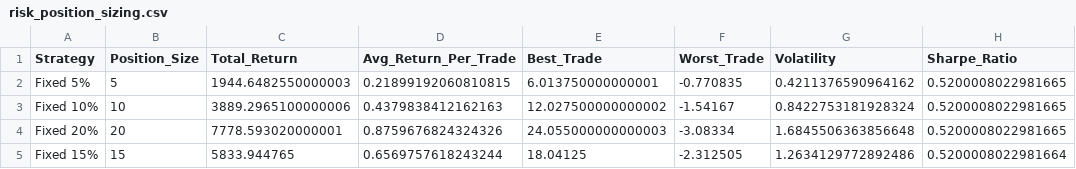
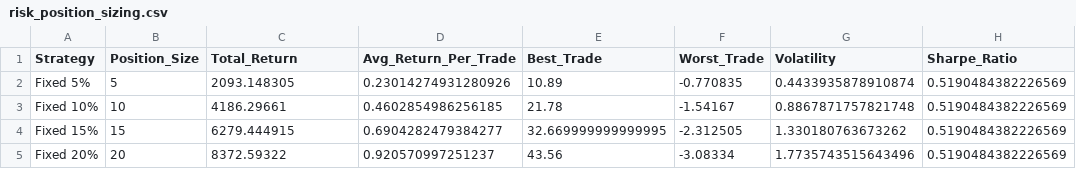
Before and after one commit to TeneikaAskew/stocks, a CSV file: earnings_options_analytics/outputs/csv_reports/risk_position_sizing.csv, drawn as a sheet.

```diff
--- a/earnings_options_analytics/outputs/csv_reports/risk_position_sizing.csv
+++ b/earnings_options_analytics/outputs/csv_reports/risk_position_sizing.csv
@@ -1,5 +1,5 @@
 Strategy,Position_Size,Total_Return,Avg_Return_Per_Trade,Best_Trade,Worst_Trade,Volatility,Sharpe_Ratio
-Fixed 5%,5,1944.6482550000003,0.21899192060810815,6.013750000000001,-0.770835,0.4211376590964162,0.5200008022981665
-Fixed 10%,10,3889.2965100000006,0.4379838412162163,12.027500000000002,-1.54167,0.8422753181928324,0.5200008022981665
-Fixed 20%,20,7778.593020000001,0.8759676824324326,24.055000000000003,-3.08334,1.6845506363856648,0.5200008022981665
-Fixed 15%,15,5833.944765,0.6569757618243244,18.04125,-2.312505,1.2634129772892486,0.5200008022981664
+Fixed 5%,5,2093.148305,0.23014274931280926,10.89,-0.770835,0.4433935878910874,0.5190484382226569
+Fixed 10%,10,4186.29661,0.4602854986256185,21.78,-1.54167,0.8867871757821748,0.5190484382226569
+Fixed 15%,15,6279.444915,0.6904282479384277,32.669999999999995,-2.312505,1.330180763673262,0.5190484382226569
+Fixed 20%,20,8372.59322,0.920570997251237,43.56,-3.08334,1.7735743515643496,0.5190484382226569
```
Also changed, not shown: earnings_options_analytics/outputs/csv_reports/holding_period.csv, earnings_options_analytics/outputs/csv_reports/indicator_evolution.csv, 27 other files.
